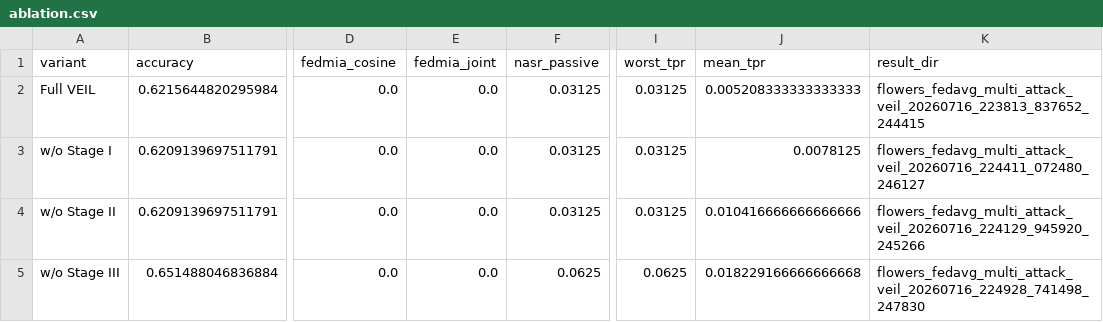
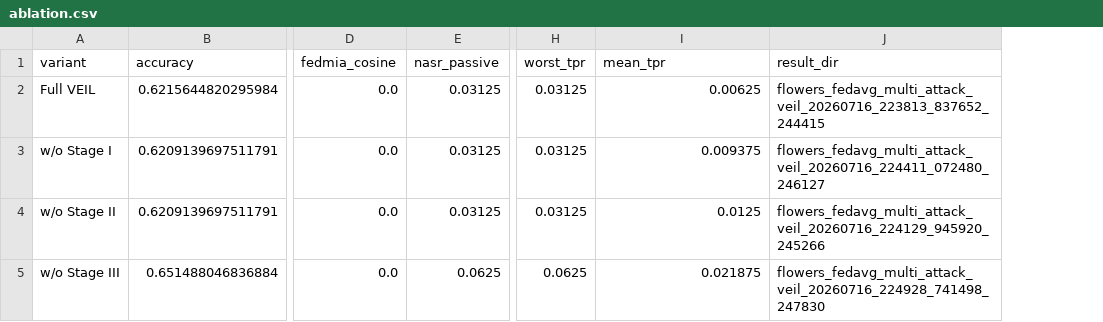
Before and after one commit to bo-wang-bob/Privacy, a CSV file: paper/aaai2027/evidence/ablation.csv, drawn as a sheet; only a part is shown, gaps mark what is left out; removed rows and columns are numbered as before the commit, all else as after; the diff names each change by its address in the sheet, - before the commit and + after, or states it on an @@ line.

```diff
--- a/paper/aaai2027/evidence/ablation.csv
+++ b/paper/aaai2027/evidence/ablation.csv
-column E (fedmia_joint), rows 2-5: all 0.0
-I2 (mean_tpr): 0.005208333333333333
+I2 (mean_tpr): 0.00625
-I3 (mean_tpr): 0.0078125
+I3 (mean_tpr): 0.009375
-I4 (mean_tpr): 0.010416666666666666
+I4 (mean_tpr): 0.0125
-I5 (mean_tpr): 0.018229166666666668
+I5 (mean_tpr): 0.021875
```
Also changed, not shown: paper/aaai2027/evidence/aggregate.csv, paper/aaai2027/evidence/attack_aggregate.csv, 17 other files.
